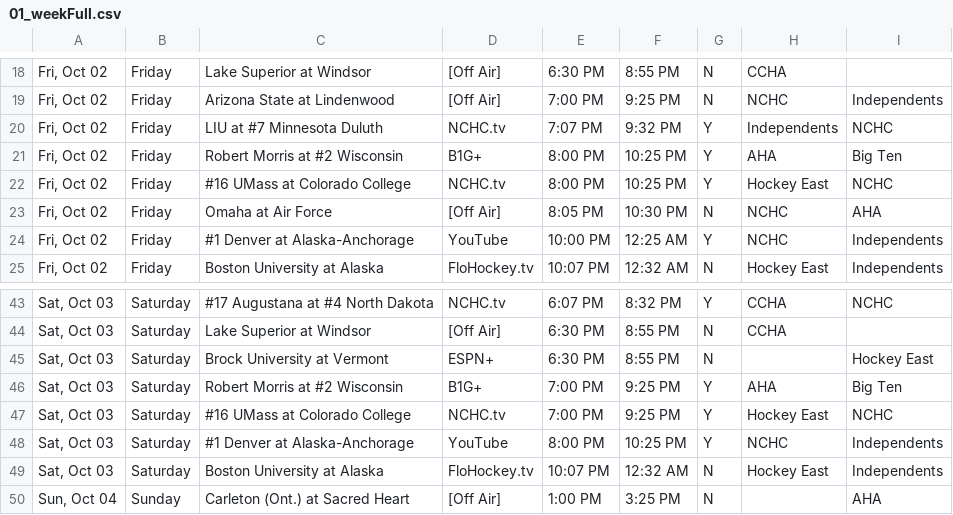
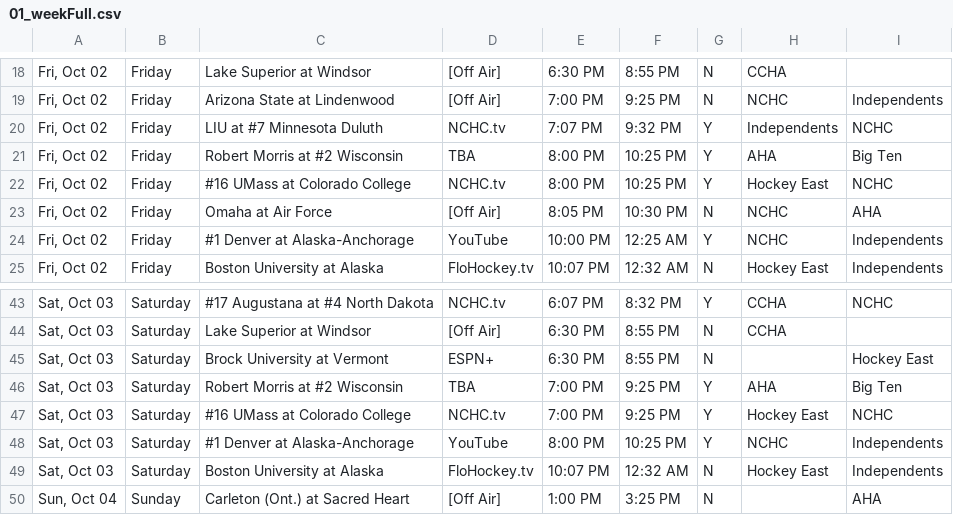
Before and after one commit to matthewkilleen0830/College-Hockey-Viewing-Schedule, a CSV file: currentWeek/01_weekFull.csv, drawn as a sheet; only a part is shown, gaps mark what is left out.

Commit message:
TV update.

```diff
--- a/currentWeek/01_weekFull.csv
+++ b/currentWeek/01_weekFull.csv
@@ -20,3 +20,3 @@
 "Fri, Oct 02",Friday,LIU at #7 Minnesota Duluth,NCHC.tv,7:07 PM,9:32 PM,Y,Independents,NCHC
-"Fri, Oct 02",Friday,Robert Morris at #2 Wisconsin,B1G+,8:00 PM,10:25 PM,Y,AHA,Big Ten
+"Fri, Oct 02",Friday,Robert Morris at #2 Wisconsin,TBA,8:00 PM,10:25 PM,Y,AHA,Big Ten
 "Fri, Oct 02",Friday,#16 UMass at Colorado College,NCHC.tv,8:00 PM,10:25 PM,Y,Hockey East,NCHC
@@ -45,3 +45,3 @@
 "Sat, Oct 03",Saturday,Brock University at Vermont,ESPN+,6:30 PM,8:55 PM,N,,Hockey East
-"Sat, Oct 03",Saturday,Robert Morris at #2 Wisconsin,B1G+,7:00 PM,9:25 PM,Y,AHA,Big Ten
+"Sat, Oct 03",Saturday,Robert Morris at #2 Wisconsin,TBA,7:00 PM,9:25 PM,Y,AHA,Big Ten
 "Sat, Oct 03",Saturday,#16 UMass at Colorado College,NCHC.tv,7:00 PM,9:25 PM,Y,Hockey East,NCHC
```
